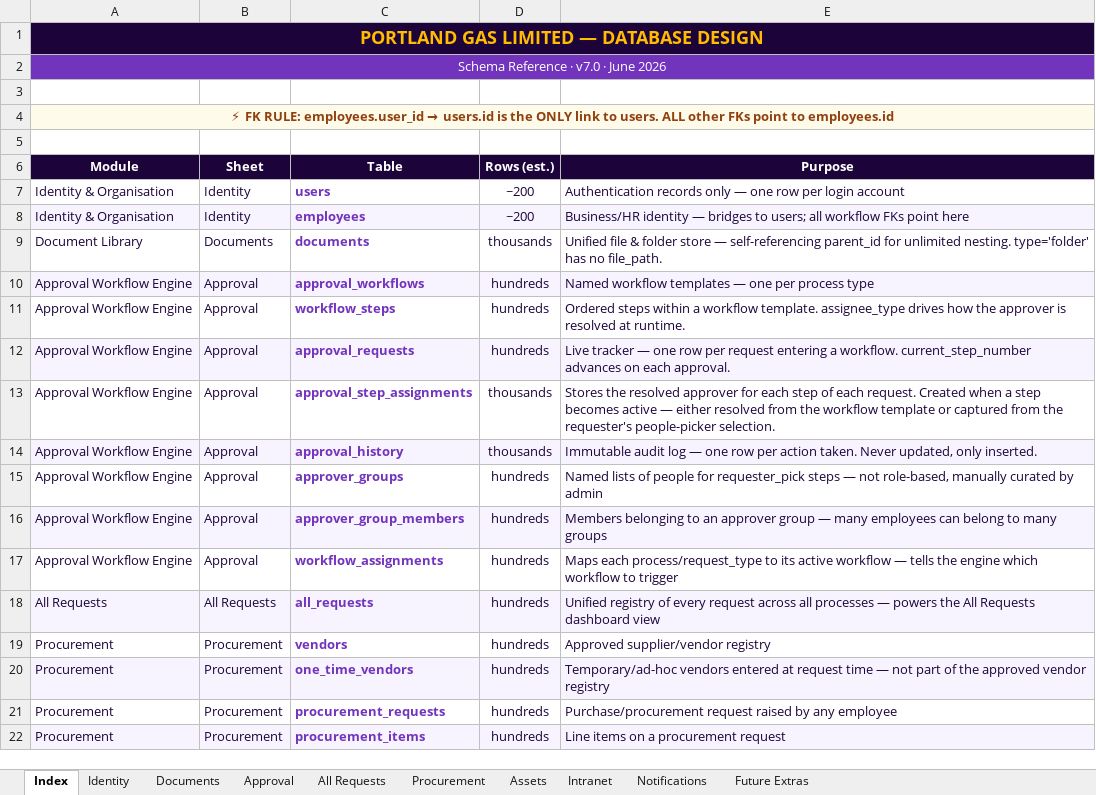
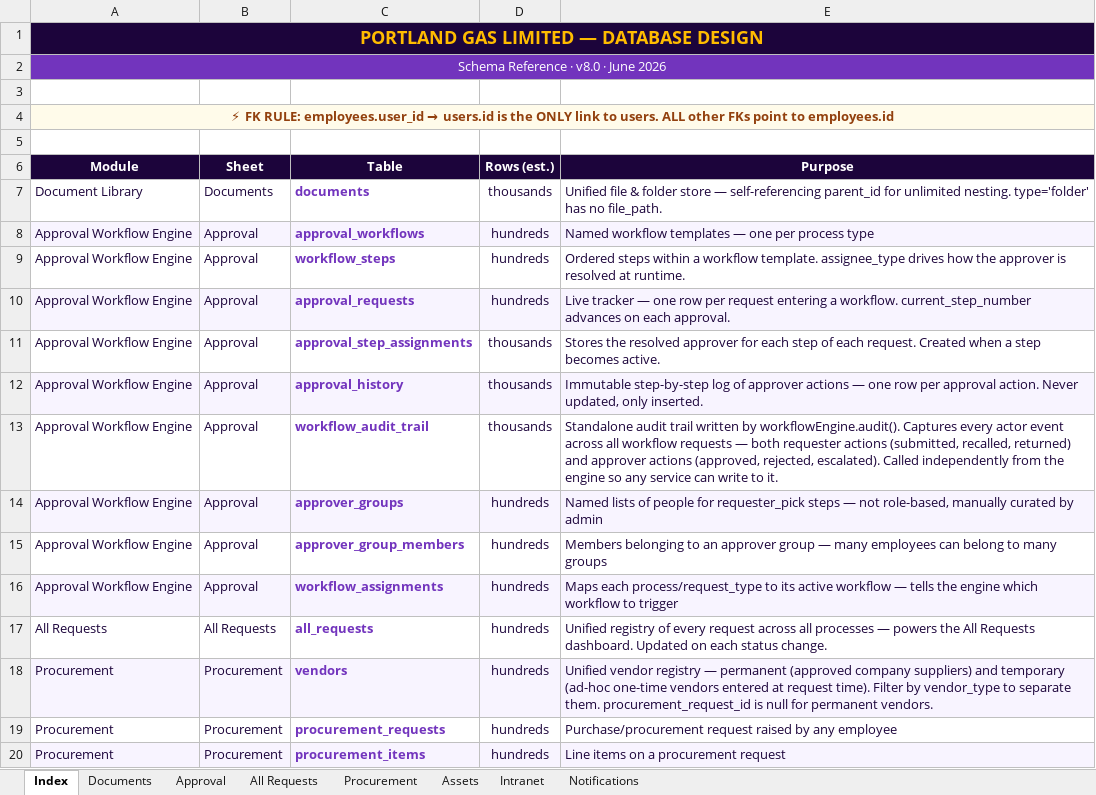
Before and after one commit to nubiavilleltd/portland-gas-ops, an Excel workbook: Portland_Gas_DB_Design.xlsx, sheet Index, drawn as a sheet; only a part is shown; values as stored, in another font and other column widths than the file's, no borders; removed rows and columns are numbered as before the commit, all else as after; the diff names each change by its address in the sheet, - before the commit and + after, or states it on an @@ line.

```diff
--- a/Portland_Gas_DB_Design.xlsx (sheet Index)
+++ b/Portland_Gas_DB_Design.xlsx (sheet Index)
@@ sheet tab hidden: Identity @@
@@ sheet tab hidden: Future Extras @@
-A2 (Module): Schema Reference · v7.0 · June 2026
+A2 (Module): Schema Reference · v8.0 · June 2026
-row 7: Identity & Organisation | Identity | users | ~200 | Authentication records only — one row per login account
-row 8: Identity & Organisation | Identity | employees | ~200 | Business/HR identity — bridges to users; all workflow FKs point here
-E11 (Purpose): …step becomes active — either resolved from the workflow template or captured from the requester's people-picker selection.
+E11 (Purpose): …step becomes active.
-E12 (Purpose): Immutable audit log — one row per action taken. Never updated,…
+E12 (Purpose): Immutable step-by-step log of approver actions — one row per approval action. Never updated,…
+row 13: Approval Workflow Engine | Approval | workflow_audit_trail | thousands | Standalone audit trail written by workflowEngine.audit(). Captures every actor event across all workflow requests — both requester actions (submitted, recalled, returned) and approver actions (approved, rejected, escalated). Called independently from the engine so any service can write to it.
-A14:E14 fill: none
+A14:E14 fill: #F8F4FF
-A15:E15 fill: #F8F4FF
+A15:E15 fill: none
-A16:E16 fill: none
+A16:E16 fill: #F8F4FF
-A17:E17 fill: #F8F4FF
+A17:E17 fill: none
-E17 (Purpose): …All Requests dashboard view
+E17 (Purpose): …All Requests dashboard. Updated on each status change.
-A18:E18 fill: none
+A18:E18 fill: #F8F4FF
-E18 (Purpose): Approved supplier/vendor registry
+E18 (Purpose): Unified vendor registry — permanent (approved company suppliers) and temporary (ad-hoc one-time vendors entered at request time). Filter by vendor_type to separate them. procurement_request_id is null for permanent vendors.
-row 20: Procurement | Procurement | one_time_vendors | hundreds | Temporary/ad-hoc vendors entered at request time — not part of the approved vendor registry
```
Also changed, not shown: sheet Procurement, sheet Approval, sheet All Requests, sheet Assets, 2 other files.
